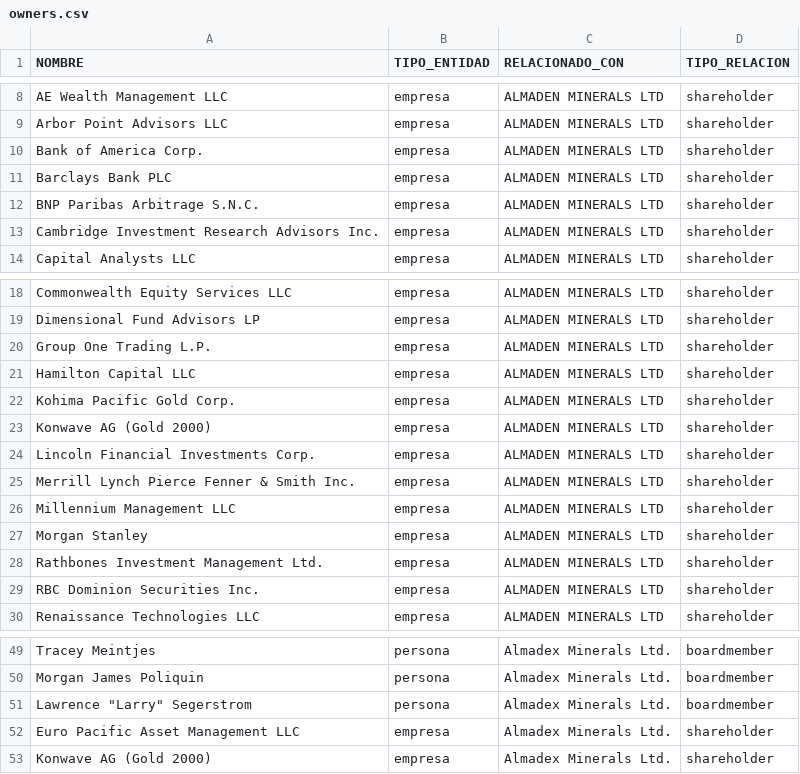
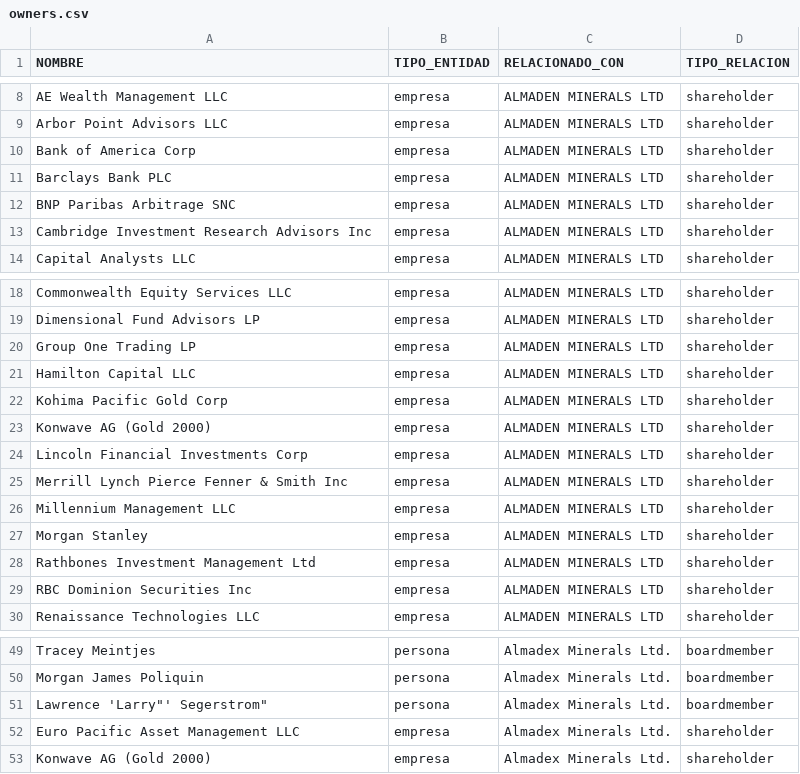
Before and after one commit to ProjectPODER/extractivos, a CSV file: assets/data/owners.csv, drawn as a sheet; only a part is shown, gaps mark what is left out; the diff names each change by its address in the sheet, - before the commit and + after, or states it on an @@ line.

```diff
--- a/assets/data/owners.csv
+++ b/assets/data/owners.csv
-A10 (NOMBRE): Bank of America Corp.
+A10 (NOMBRE): Bank of America Corp
-A12 (NOMBRE): BNP Paribas Arbitrage S.N.C.
+A12 (NOMBRE): BNP Paribas Arbitrage SNC
-A13 (NOMBRE): Cambridge Investment Research Advisors Inc.
+A13 (NOMBRE): Cambridge Investment Research Advisors Inc
-A20 (NOMBRE): Group One Trading L.P.
+A20 (NOMBRE): Group One Trading LP
-A22 (NOMBRE): Kohima Pacific Gold Corp.
+A22 (NOMBRE): Kohima Pacific Gold Corp
-A24 (NOMBRE): Lincoln Financial Investments Corp.
+A24 (NOMBRE): Lincoln Financial Investments Corp
-A25 (NOMBRE): Merrill Lynch Pierce Fenner & Smith Inc.
+A25 (NOMBRE): Merrill Lynch Pierce Fenner & Smith Inc
-A28 (NOMBRE): Rathbones Investment Management Ltd.
+A28 (NOMBRE): Rathbones Investment Management Ltd
-A29 (NOMBRE): RBC Dominion Securities Inc.
+A29 (NOMBRE): RBC Dominion Securities Inc
-A51 (NOMBRE): Lawrence "Larry" Segerstrom
+A51 (NOMBRE): Lawrence 'Larry"' Segerstrom"
```
Also changed, not shown: 3 other files.
